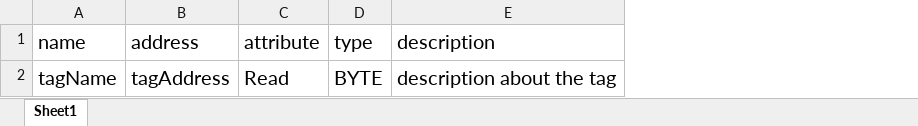
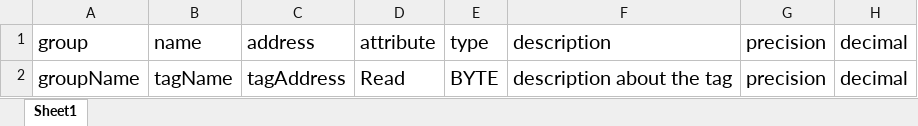
Before and after one commit to emqx/neuron-dashboard, an Excel workbook: public/template/upload-tag-template.xlsx, sheet Sheet1, drawn as a sheet; values as stored, in another font and other column widths than the file's, no borders; the diff names each change by its address in the sheet, - before the commit and + after, or states it on an @@ line.

Commit message:
feat(tag):import  and export tags on tag page moved group

```diff
--- a/public/template/upload-tag-template.xlsx (sheet Sheet1)
+++ b/public/template/upload-tag-template.xlsx (sheet Sheet1)
+column A, rows 1-2: group | groupName
+column G, rows 1-2: precision | precision
+column H, rows 1-2: decimal | decimal
```
Also changed, not shown: 5 other files.
